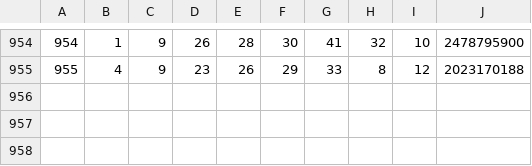
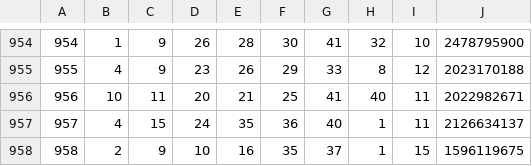
Before and after one commit to tj0822/Jupyter, a CSV file: Lotto/data/lotto_result.csv, drawn as a sheet; only a part is shown, gaps mark what is left out.

```diff
--- a/Lotto/data/lotto_result.csv
+++ b/Lotto/data/lotto_result.csv
@@ -955 +955,4 @@
 955,4,9,23,26,29,33,8,12,2023170188
+956,10,11,20,21,25,41,40,11,2022982671
+957,4,15,24,35,36,40,1,11,2126634137
+958,2,9,10,16,35,37,1,15,1596119675
```
Also changed, not shown: 8 other files.
